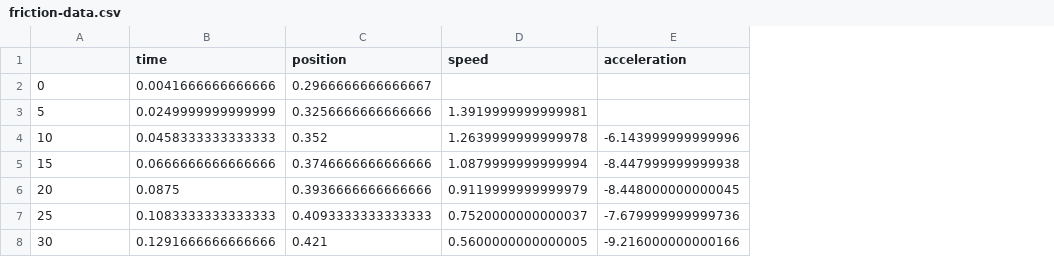
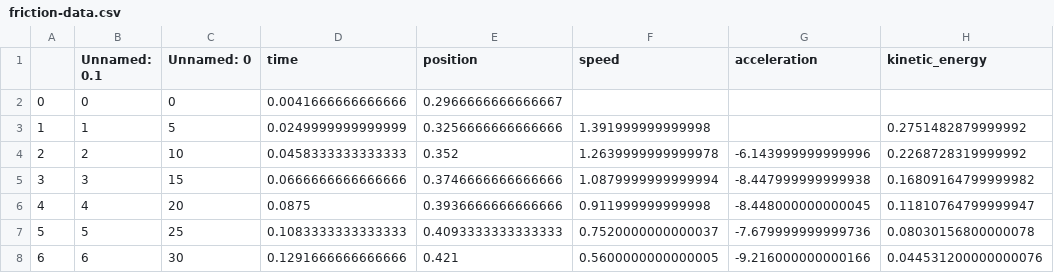
Before and after one commit to bmartinezcarpineti/fisica-1, a CSV file: src/data/friction-data.csv, drawn as a sheet; addresses are those after the commit; the diff names each change by its address in the sheet, - before the commit and + after, or states it on an @@ line.

```diff
--- a/src/data/friction-data.csv
+++ b/src/data/friction-data.csv
+column A, rows 2-8: 0 | 1 | 2 | 3 | 4 | 5 | 6
+column B (Unnamed: 0.1), rows 2-8: 0 | 1 | 2 | 3 | 4 | 5 | 6
+column H (kinetic_energy), rows 3-8: 0.2751482879999992 | 0.2268728319999992 | 0.16809164799999982 | 0.11810764799999947 | 0.08030156800000078 | 0.044531200000000076
-C1: (empty)
+C1: Unnamed: 0
-F3 (speed): 1.3919999999999981
+F3 (speed): 1.391999999999998
-F6 (speed): 0.9119999999999979
+F6 (speed): 0.911999999999998
```
Also changed, not shown: src/data/series-elastic-data.csv, src/data/simple-elastic-data.csv, 26 other files.
